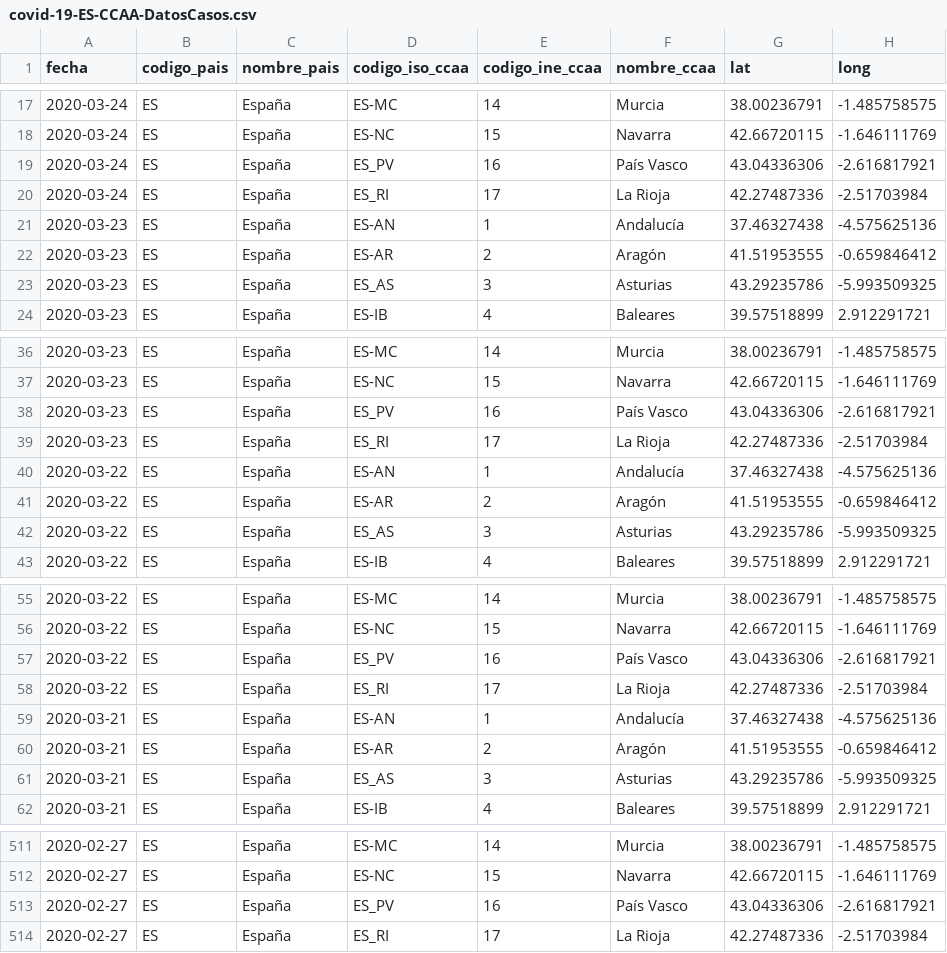
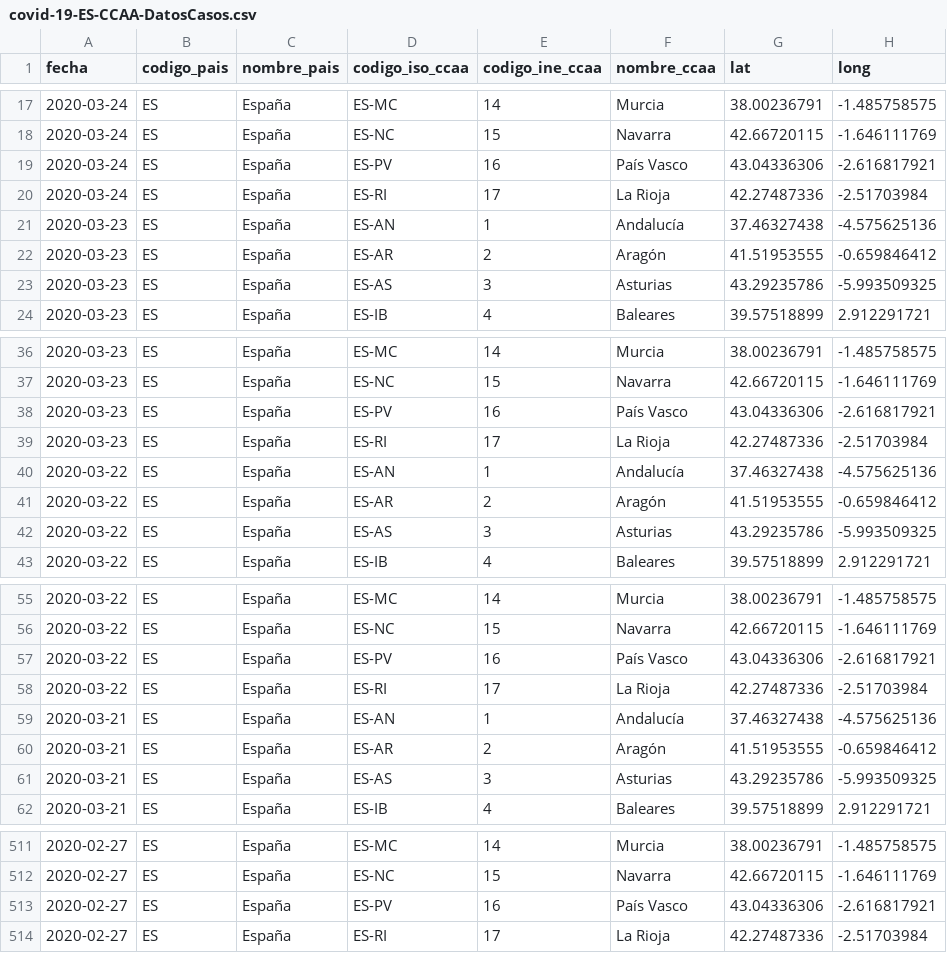
Before and after one commit to Secuoyas-Experience/covid-19-es, a CSV file: datos-comunidades-csv/covid-19-ES-CCAA-DatosCasos.csv, drawn as a sheet; only a part is shown, gaps mark what is left out; the diff covers the shown part only; the diff names each change by its address in the sheet, - before the commit and + after, or states it on an @@ line.

Commit message:
daily data update mscbs.gob.es - auto

```diff
--- a/datos-comunidades-csv/covid-19-ES-CCAA-DatosCasos.csv
+++ b/datos-comunidades-csv/covid-19-ES-CCAA-DatosCasos.csv
-D19 (codigo_iso_ccaa): ES_PV
+D19 (codigo_iso_ccaa): ES-PV
-D20 (codigo_iso_ccaa): ES_RI
+D20 (codigo_iso_ccaa): ES-RI
-D23 (codigo_iso_ccaa): ES_AS
+D23 (codigo_iso_ccaa): ES-AS
-D38 (codigo_iso_ccaa): ES_PV
+D38 (codigo_iso_ccaa): ES-PV
-D39 (codigo_iso_ccaa): ES_RI
+D39 (codigo_iso_ccaa): ES-RI
-D42 (codigo_iso_ccaa): ES_AS
+D42 (codigo_iso_ccaa): ES-AS
-D57 (codigo_iso_ccaa): ES_PV
+D57 (codigo_iso_ccaa): ES-PV
-D58 (codigo_iso_ccaa): ES_RI
+D58 (codigo_iso_ccaa): ES-RI
-D61 (codigo_iso_ccaa): ES_AS
+D61 (codigo_iso_ccaa): ES-AS
-D513 (codigo_iso_ccaa): ES_PV
+D513 (codigo_iso_ccaa): ES-PV
-D514 (codigo_iso_ccaa): ES_RI
+D514 (codigo_iso_ccaa): ES-RI
```
Also changed, not shown: 70 edited cells elsewhere in this file, 1 other file.
